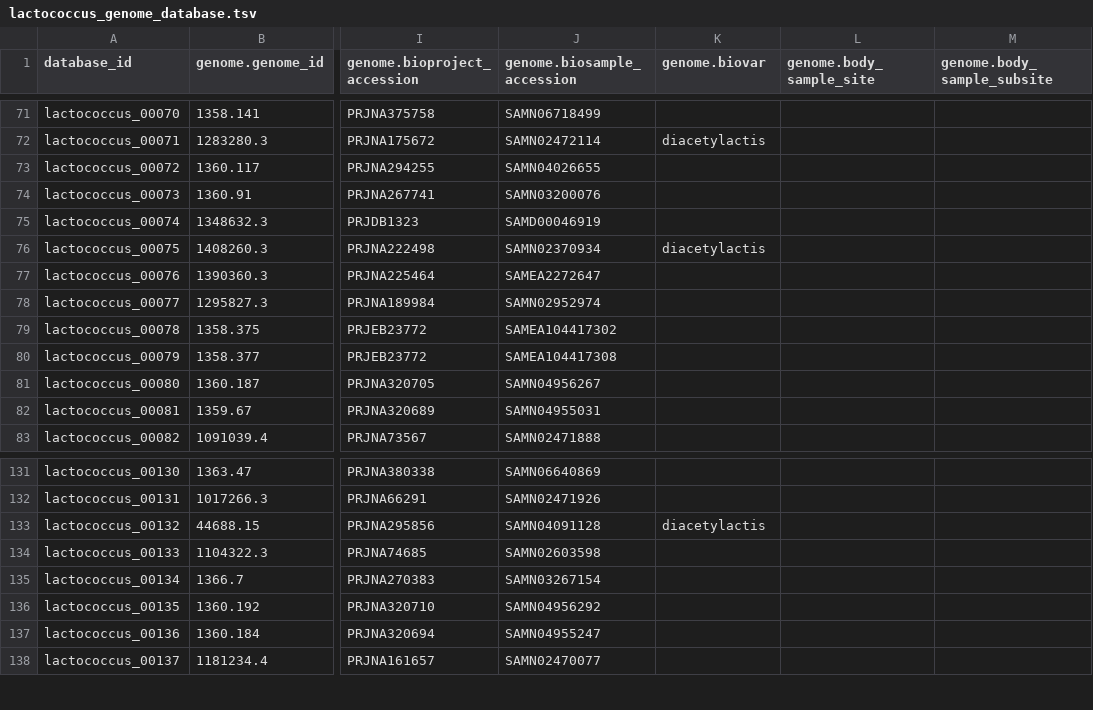
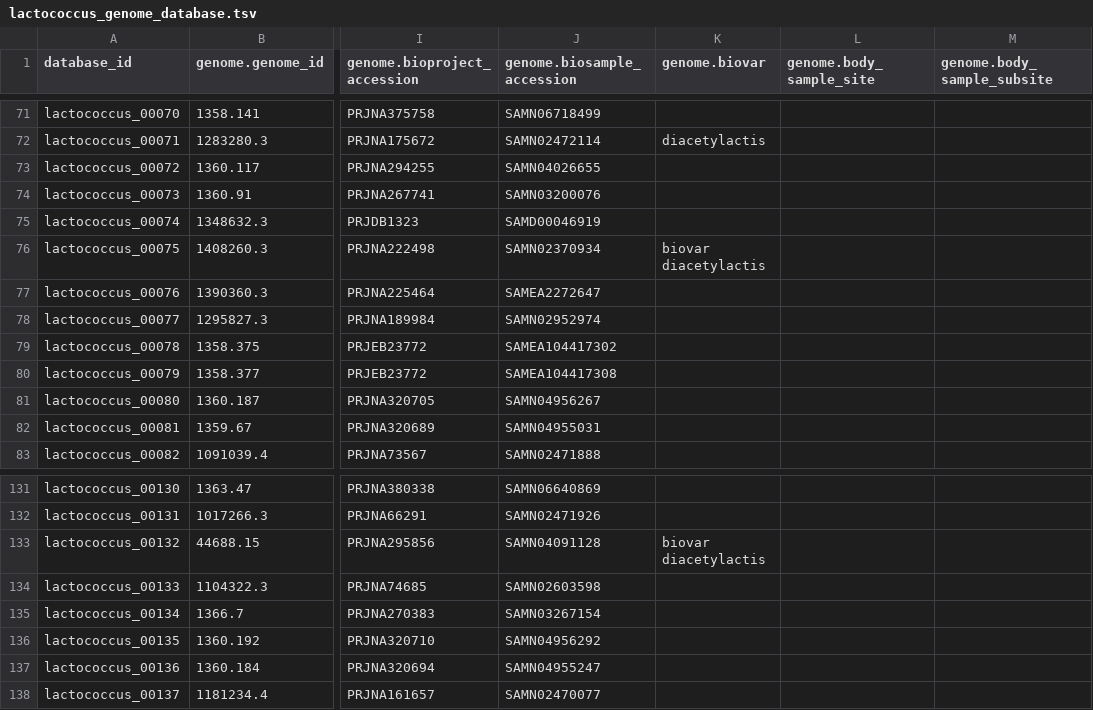
Before and after one commit to danielriosgarza/strepto_phylogenomics, a TSV file: files/lactococcus_genome_database.tsv, drawn as a sheet; only a part is shown, gaps mark what is left out; the diff names each change by its address in the sheet, - before the commit and + after, or states it on an @@ line.

Commit message:
summary table

```diff
--- a/files/lactococcus_genome_database.tsv
+++ b/files/lactococcus_genome_database.tsv
-K76 (genome.biovar): diacetylactis
+K76 (genome.biovar): biovar diacetylactis
-K133 (genome.biovar): diacetylactis
+K133 (genome.biovar): biovar diacetylactis
```
Also changed, not shown: files/lactococcus_all_genome_fields.tsv, 3 other files.
